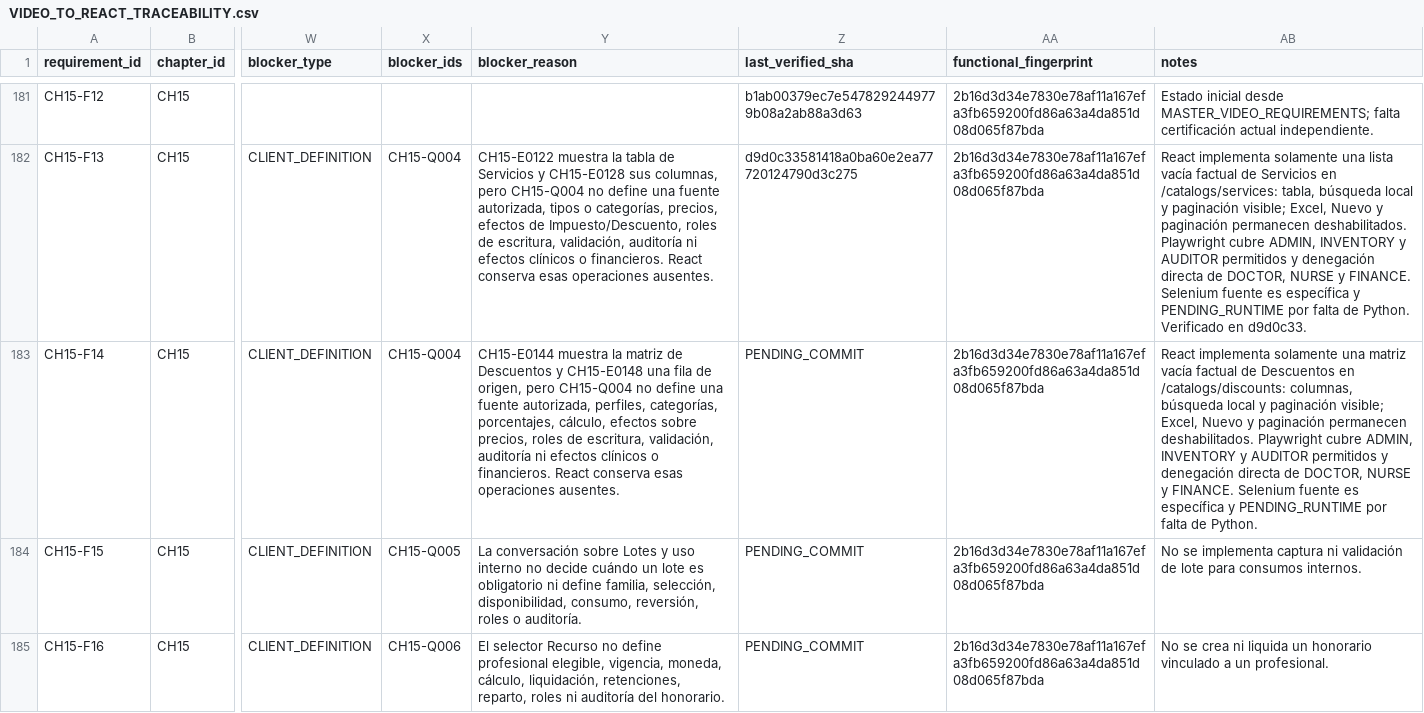
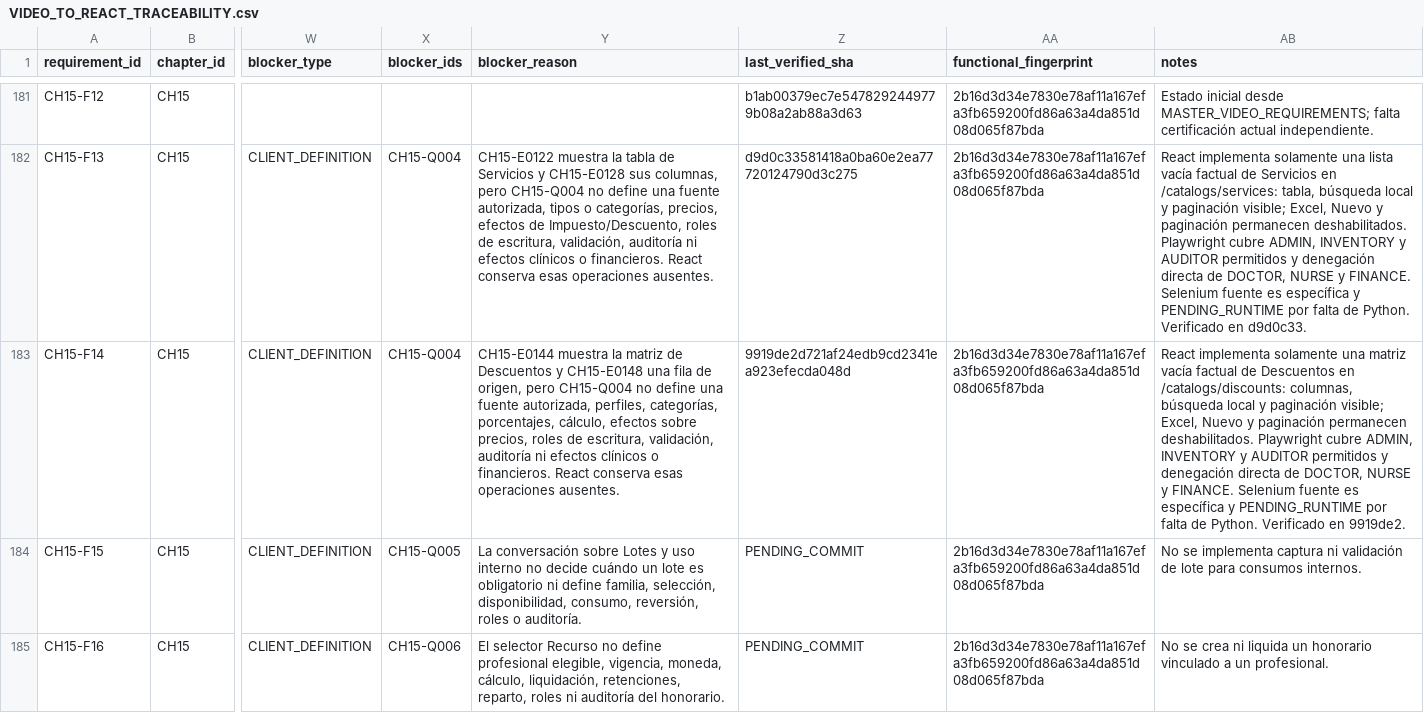
Before and after one commit to CLinqui7/analiza-en-casa, a CSV file: docs/qa/VIDEO_TO_REACT_TRACEABILITY.csv, drawn as a sheet; only a part is shown, gaps mark what is left out; the diff names each change by its address in the sheet, - before the commit and + after, or states it on an @@ line.

```diff
--- a/docs/qa/VIDEO_TO_REACT_TRACEABILITY.csv
+++ b/docs/qa/VIDEO_TO_REACT_TRACEABILITY.csv
-Z183 (last_verified_sha): PENDING_COMMIT
+Z183 (last_verified_sha): 9919de2d721af24edb9cd2341ea923efecda048d
-AB183 (notes): …de Python.
+AB183 (notes): …de Python. Verificado en 9919de2.
```
Also changed, not shown: 9 other files.
